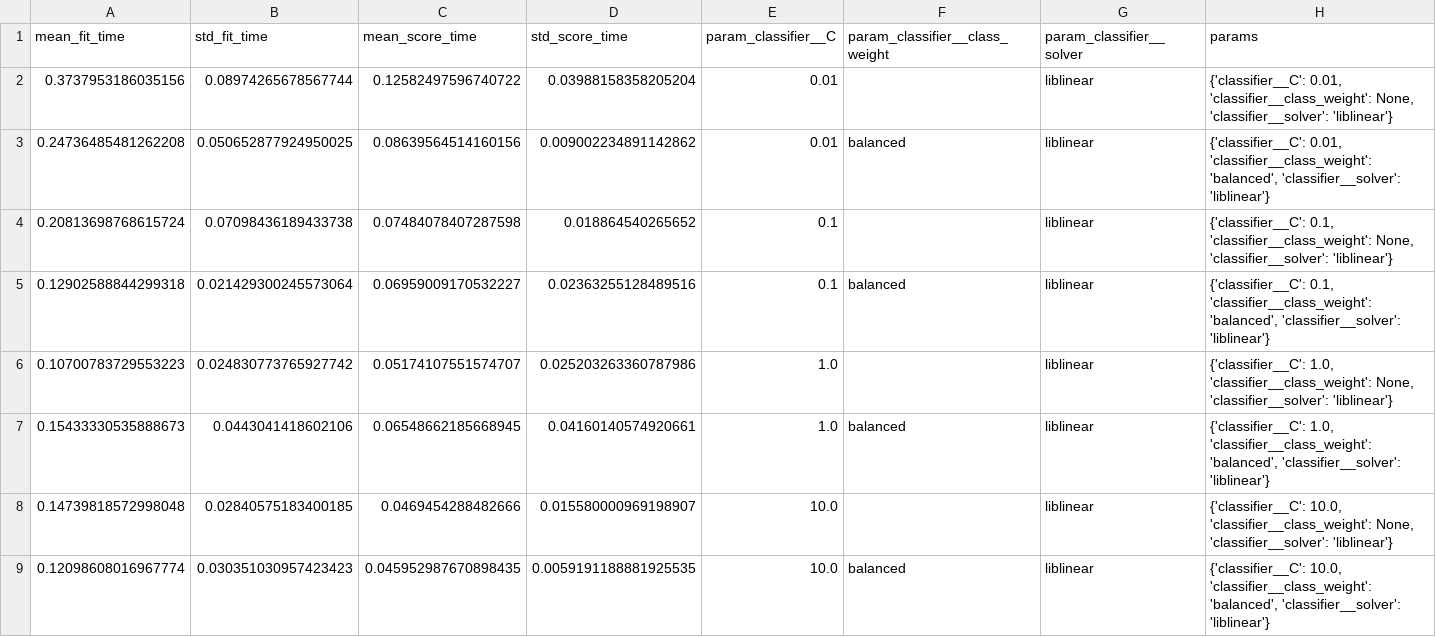
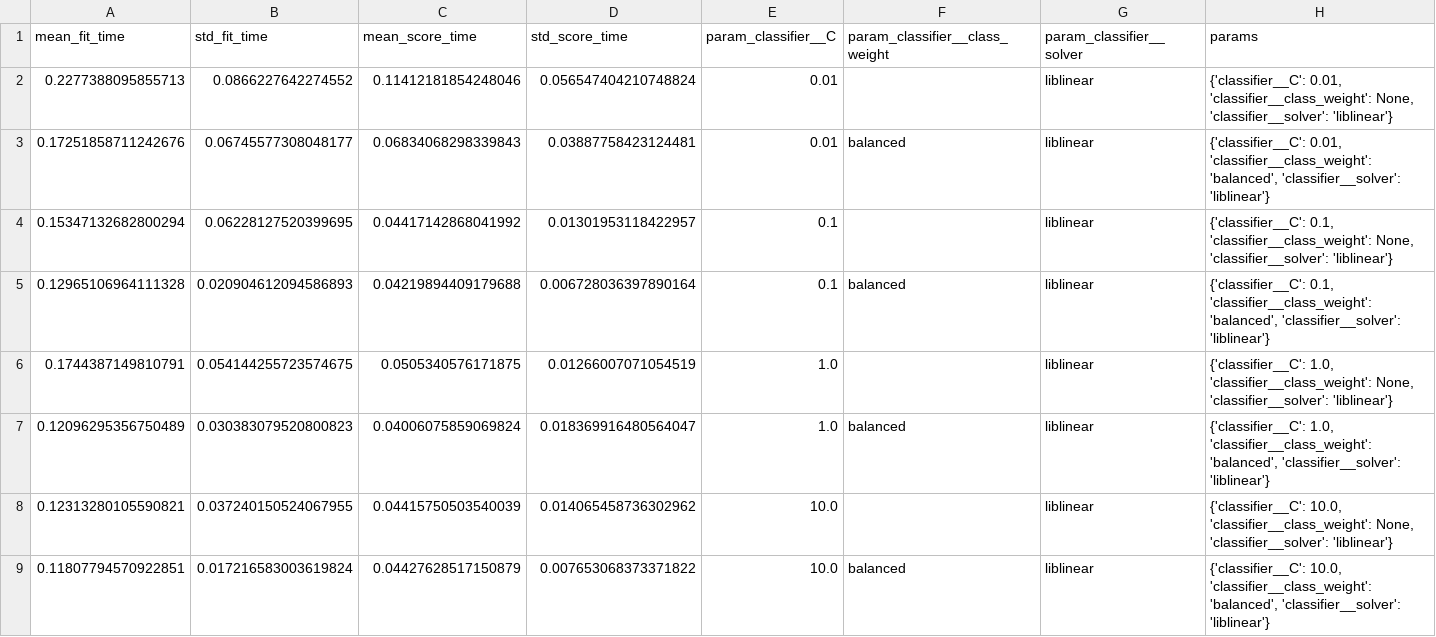
Before and after one commit to 2025ae05751-Swarna/heart-disease-1, a CSV file: artifacts/metrics/logistic_regression_cv_results.csv, drawn as a sheet; only a part is shown; the diff names each change by its address in the sheet, - before the commit and + after, or states it on an @@ line.

```diff
--- a/artifacts/metrics/logistic_regression_cv_results.csv
+++ b/artifacts/metrics/logistic_regression_cv_results.csv
-A2 (mean_fit_time): 0.3737953186035156
+A2 (mean_fit_time): 0.2277388095855713
-B2 (std_fit_time): 0.08974265678567744
+B2 (std_fit_time): 0.0866227642274552
-C2 (mean_score_time): 0.12582497596740722
+C2 (mean_score_time): 0.11412181854248046
-D2 (std_score_time): 0.03988158358205204
+D2 (std_score_time): 0.056547404210748824
-A3 (mean_fit_time): 0.24736485481262208
+A3 (mean_fit_time): 0.17251858711242676
-B3 (std_fit_time): 0.050652877924950025
+B3 (std_fit_time): 0.06745577308048177
-C3 (mean_score_time): 0.08639564514160156
+C3 (mean_score_time): 0.06834068298339843
-D3 (std_score_time): 0.009002234891142862
+D3 (std_score_time): 0.03887758423124481
-A4 (mean_fit_time): 0.20813698768615724
+A4 (mean_fit_time): 0.15347132682800294
-B4 (std_fit_time): 0.07098436189433738
+B4 (std_fit_time): 0.06228127520399695
-C4 (mean_score_time): 0.07484078407287598
+C4 (mean_score_time): 0.04417142868041992
-D4 (std_score_time): 0.018864540265652
+D4 (std_score_time): 0.01301953118422957
-A5 (mean_fit_time): 0.12902588844299318
+A5 (mean_fit_time): 0.12965106964111328
-B5 (std_fit_time): 0.021429300245573064
+B5 (std_fit_time): 0.020904612094586893
-C5 (mean_score_time): 0.06959009170532227
+C5 (mean_score_time): 0.04219894409179688
-D5 (std_score_time): 0.02363255128489516
+D5 (std_score_time): 0.006728036397890164
-A6 (mean_fit_time): 0.10700783729553223
+A6 (mean_fit_time): 0.1744387149810791
-B6 (std_fit_time): 0.024830773765927742
+B6 (std_fit_time): 0.054144255723574675
-C6 (mean_score_time): 0.05174107551574707
+C6 (mean_score_time): 0.0505340576171875
-D6 (std_score_time): 0.025203263360787986
+D6 (std_score_time): 0.01266007071054519
-A7 (mean_fit_time): 0.15433330535888673
+A7 (mean_fit_time): 0.12096295356750489
-B7 (std_fit_time): 0.0443041418602106
+B7 (std_fit_time): 0.030383079520800823
-C7 (mean_score_time): 0.06548662185668945
+C7 (mean_score_time): 0.04006075859069824
-D7 (std_score_time): 0.04160140574920661
+D7 (std_score_time): 0.018369916480564047
-A8 (mean_fit_time): 0.14739818572998048
+A8 (mean_fit_time): 0.12313280105590821
-B8 (std_fit_time): 0.02840575183400185
+B8 (std_fit_time): 0.037240150524067955
-C8 (mean_score_time): 0.0469454288482666
+C8 (mean_score_time): 0.04415750503540039
-D8 (std_score_time): 0.015580000969198907
+D8 (std_score_time): 0.014065458736302962
-A9 (mean_fit_time): 0.12098608016967774
+A9 (mean_fit_time): 0.11807794570922851
-B9 (std_fit_time): 0.030351030957423423
+B9 (std_fit_time): 0.017216583003619824
-C9 (mean_score_time): 0.045952987670898435
+C9 (mean_score_time): 0.04427628517150879
-D9 (std_score_time): 0.0059191188881925535
+D9 (std_score_time): 0.007653068373371822
```
Also changed, not shown: artifacts/metrics/random_forest_cv_results.csv, 2 other files.
